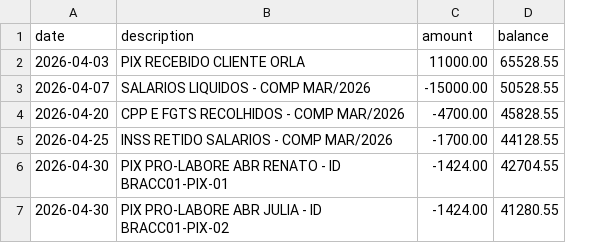
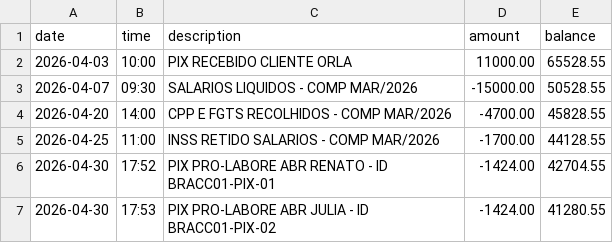
Before and after one commit to caiozizh/llm-non-coding-benchmark, a CSV file: tasks/bracc/bracc_01_das_fator_r/workspace/documents/extrato_abril_2026.csv, drawn as a sheet; the diff names each change by its address in the sheet, - before the commit and + after, or states it on an @@ line.

Commit message:
testdata(bracc-01): record effective bank transaction times

```diff
--- a/tasks/bracc/bracc_01_das_fator_r/workspace/documents/extrato_abril_2026.csv
+++ b/tasks/bracc/bracc_01_das_fator_r/workspace/documents/extrato_abril_2026.csv
+column B (time), rows 2-7: 10:00 | 09:30 | 14:00 | 11:00 | 17:52 | 17:53
```
